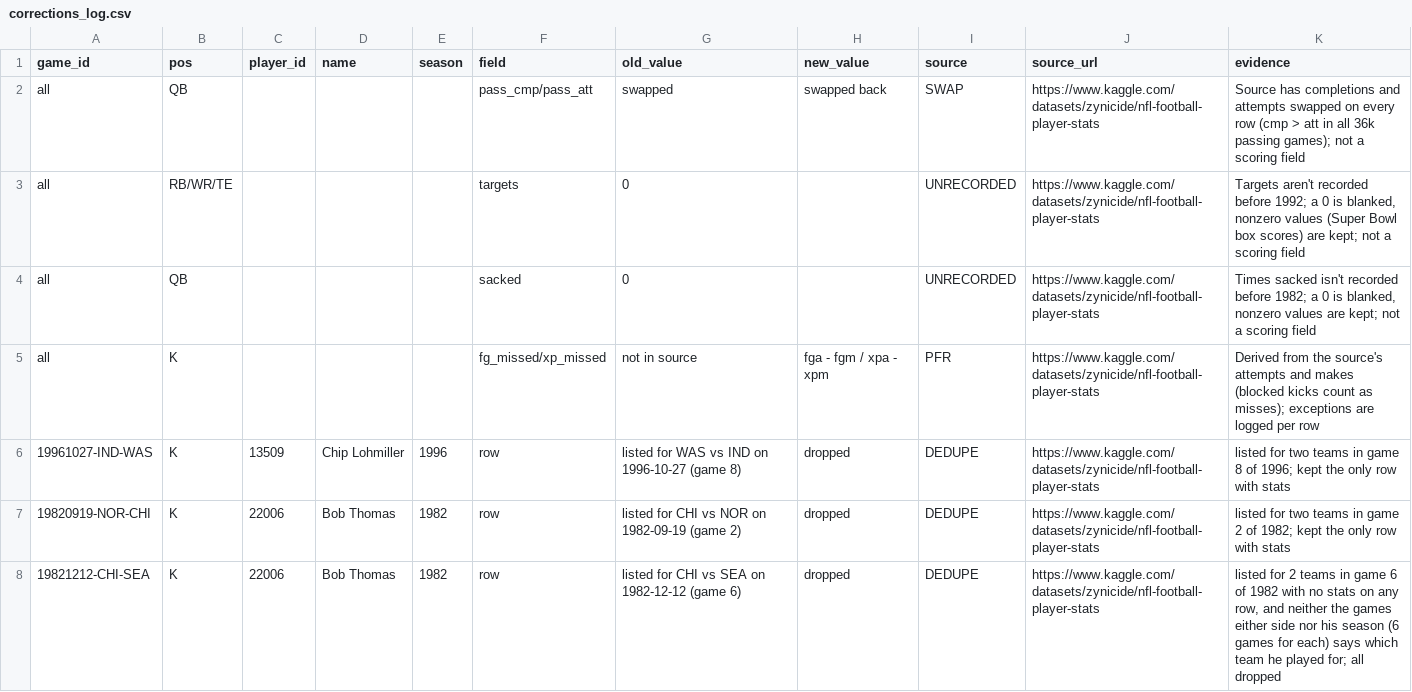
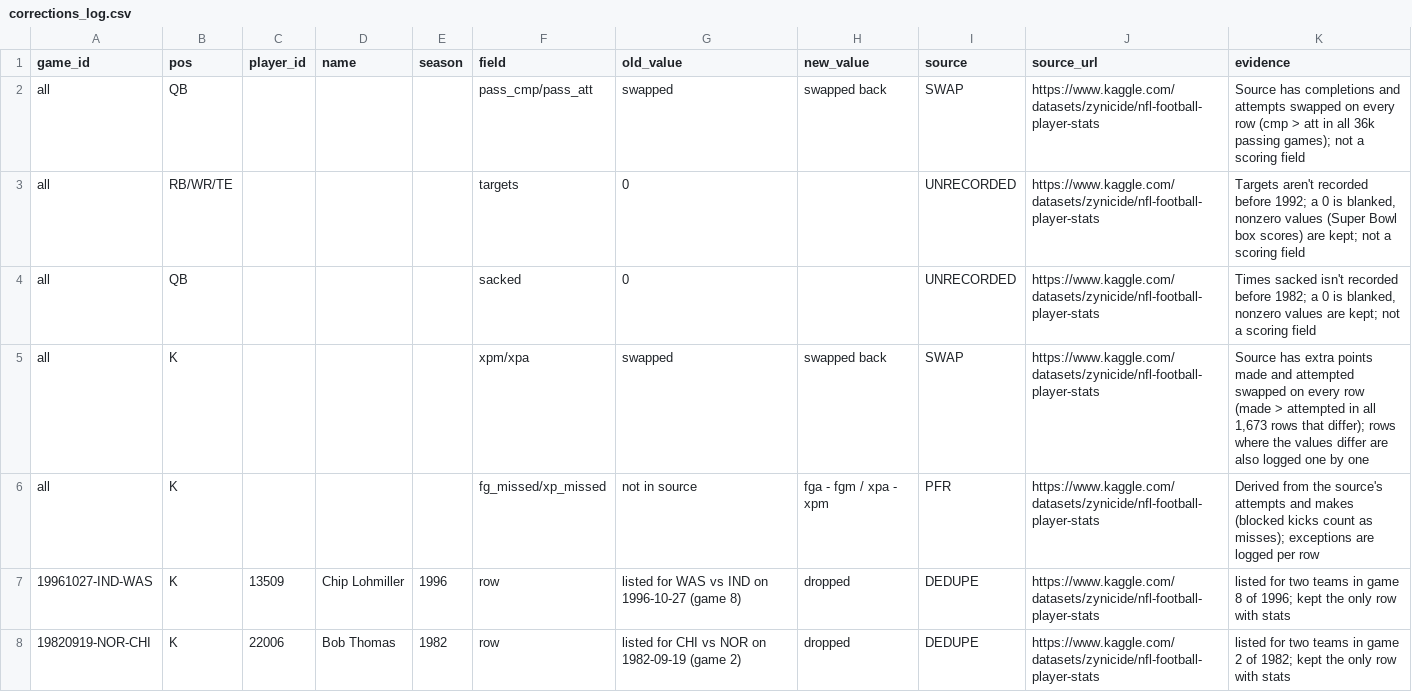
Before and after one commit to Jonathan94110/prime-rushmore, a CSV file: fantasy-legends/data/sheets/corrections_log.csv, drawn as a sheet; only a part is shown; the shorter side is filled out with more unchanged rows.

```diff
--- a/fantasy-legends/data/sheets/corrections_log.csv
+++ b/fantasy-legends/data/sheets/corrections_log.csv
@@ -4,2 +4,3 @@ all,RB/WR/TE,,,,targets,0,,UNRECORDED,https://www.kaggle.com/datasets/zynicide/n
 all,QB,,,,sacked,0,,UNRECORDED,https://www.kaggle.com/datasets/zynicide/nfl-football-player-stats,"Times sacked isn't recorded before 1982; a 0 is blanked, nonzero values are kept; not a scoring field"
+all,K,,,,xpm/xpa,swapped,swapped back,SWAP,https://www.kaggle.com/datasets/zynicide/nfl-football-player-stats,"Source has extra points made and attempted swapped on every row (made > attempted in all 1,673 rows that differ); rows where the values differ are also logged one by one"
 all,K,,,,fg_missed/xp_missed,not in source,fga - fgm / xpa - xpm,PFR,https://www.kaggle.com/datasets/zynicide/nfl-football-player-stats,Derived from the source's attempts and makes (blocked kicks count as misses); exceptions are logged per row
```
Also changed, not shown: fantasy-legends/data/sheets/def_gamelogs_1960s.csv, fantasy-legends/data/sheets/k_gamelogs_1960s.csv, 55 other files.
